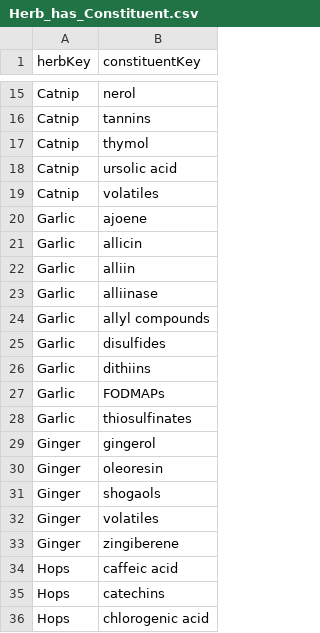
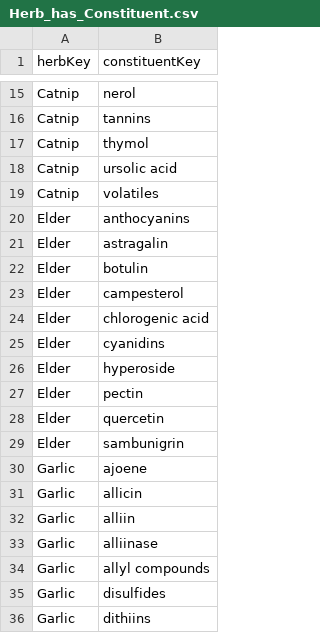
Before and after one commit to FineRhino/herb-graph5, a CSV file: data/edges-neo4j/Herb_has_Constituent.csv, drawn as a sheet; only a part is shown, gaps mark what is left out; the shorter side is filled out with more unchanged rows.

```diff
--- a/data/edges-neo4j/Herb_has_Constituent.csv
+++ b/data/edges-neo4j/Herb_has_Constituent.csv
@@ -19,2 +19,12 @@ Catnip|ursolic acid
 Catnip|volatiles
+Elder|anthocyanins
+Elder|astragalin
+Elder|botulin
+Elder|campesterol
+Elder|chlorogenic acid
+Elder|cyanidins
+Elder|hyperoside
+Elder|pectin
+Elder|quercetin
+Elder|sambunigrin
 Garlic|ajoene
```
Also changed, not shown: data/edges-neo4j/Herb_has_Action.csv, data/edges-neo4j/Herb_has_EnergeticQuality.csv, 6 other files.
